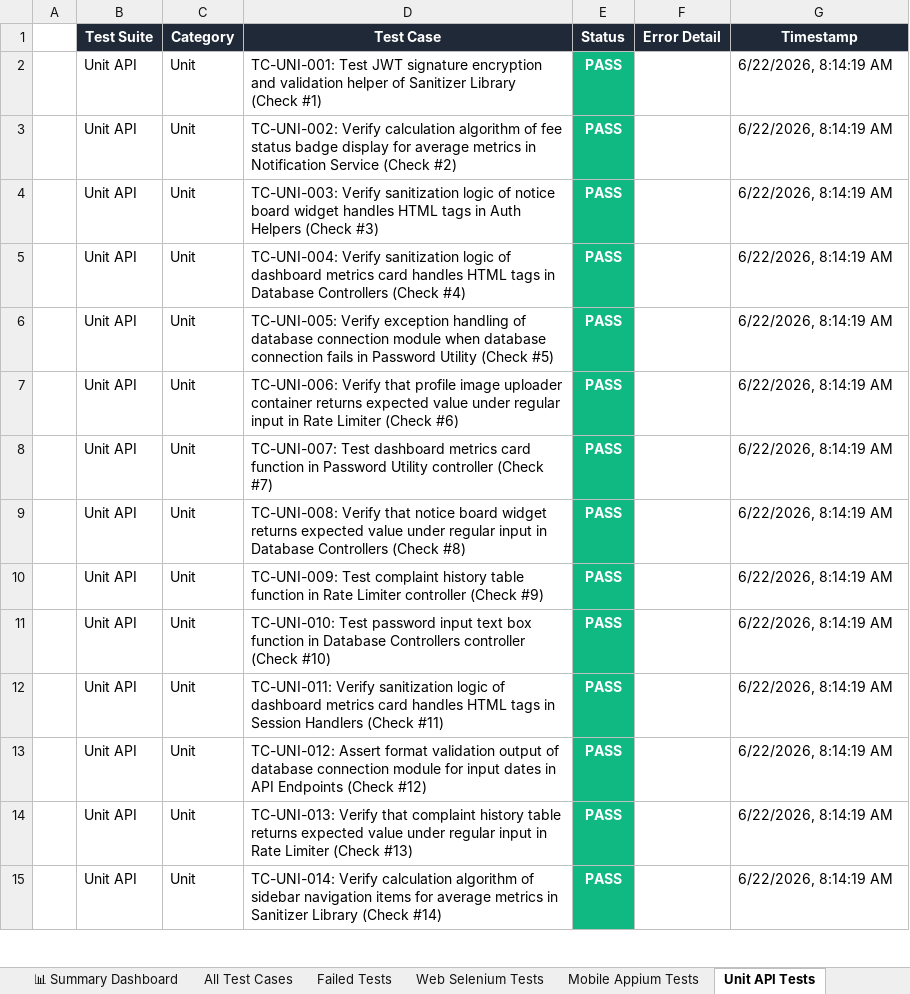
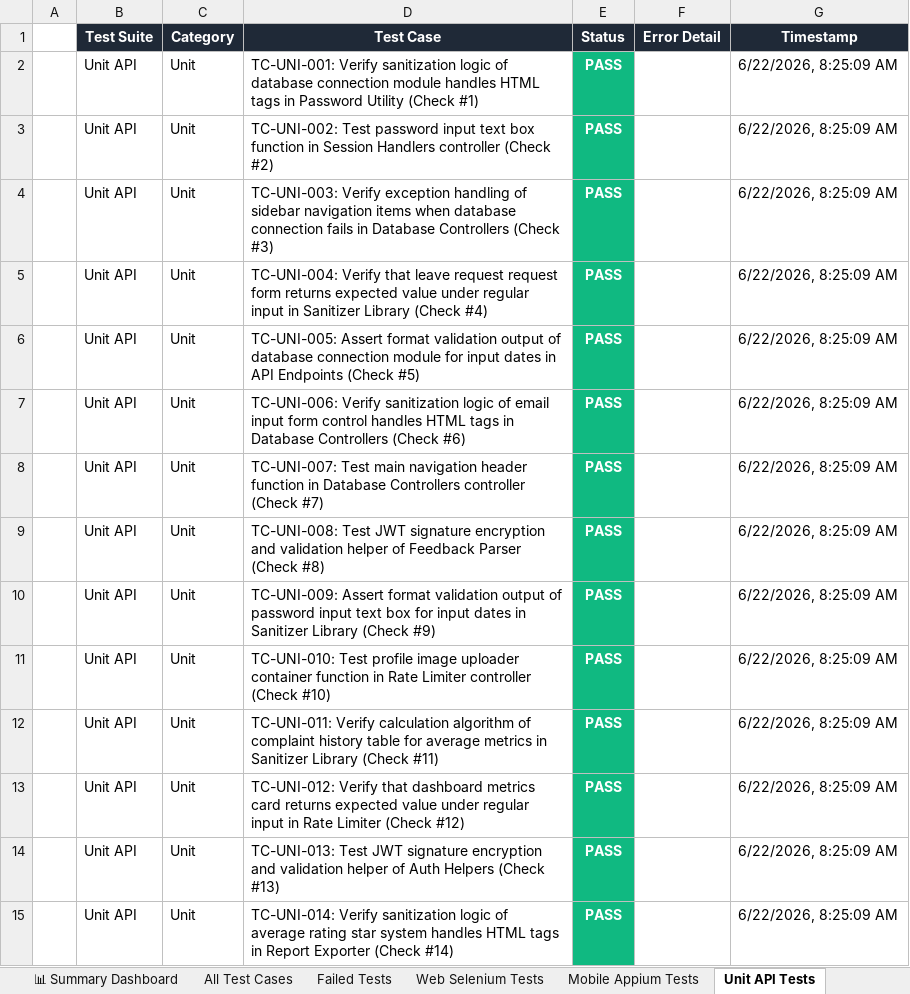
Before and after one commit to Shanmukapriya12/SmartHostel, an Excel workbook: E2E_Test_Report_SmartHostel_Latest.xlsx, sheet Unit API Tests, drawn as a sheet; only a part is shown; values as stored, in another font and other column widths than the file's, no borders; the diff covers the shown part only; the diff names each change by its address in the sheet, - before the commit and + after, or states it on an @@ line.

```diff
--- a/E2E_Test_Report_SmartHostel_Latest.xlsx (sheet Unit API Tests)
+++ b/E2E_Test_Report_SmartHostel_Latest.xlsx (sheet Unit API Tests)
-D2 (Test Case): TC-UNI-001: Test JWT signature encryption and validation helper of Sanitizer Library (Check #1)
+D2 (Test Case): TC-UNI-001: Verify sanitization logic of database connection module handles HTML tags in Password Utility (Check #1)
-G2:G15 (Timestamp): 6/22/2026, 8:14:19 AM
+G2:G15 (Timestamp): 6/22/2026, 8:25:09 AM
-D3 (Test Case): TC-UNI-002: Verify calculation algorithm of fee status badge display for average metrics in Notification Service (Check #2)
+D3 (Test Case): TC-UNI-002: Test password input text box function in Session Handlers controller (Check #2)
-D4 (Test Case): TC-UNI-003: Verify sanitization logic of notice board widget handles HTML tags in Auth Helpers (Check #3)
+D4 (Test Case): TC-UNI-003: Verify exception handling of sidebar navigation items when database connection fails in Database Controllers (Check #3)
-D5 (Test Case): TC-UNI-004: Verify sanitization logic of dashboard metrics card handles HTML tags in Database Controllers (Check #4)
+D5 (Test Case): TC-UNI-004: Verify that leave request request form returns expected value under regular input in Sanitizer Library (Check #4)
-D6 (Test Case): TC-UNI-005: Verify exception handling of database connection module when database connection fails in Password Utility (Check #5)
+D6 (Test Case): TC-UNI-005: Assert format validation output of database connection module for input dates in API Endpoints (Check #5)
-D7 (Test Case): TC-UNI-006: Verify that profile image uploader container returns expected value under regular input in Rate Limiter (Check #6)
+D7 (Test Case): TC-UNI-006: Verify sanitization logic of email input form control handles HTML tags in Database Controllers (Check #6)
-D8 (Test Case): TC-UNI-007: Test dashboard metrics card function in Password Utility controller (Check…
+D8 (Test Case): TC-UNI-007: Test main navigation header function in Database Controllers controller (Check…
-D9 (Test Case): TC-UNI-008: Verify that notice board widget returns expected value under regular input in Database Controllers (Check #8)
+D9 (Test Case): TC-UNI-008: Test JWT signature encryption and validation helper of Feedback Parser (Check #8)
-D10 (Test Case): TC-UNI-009: Test complaint history table function in Rate Limiter controller (Check #9)
+D10 (Test Case): TC-UNI-009: Assert format validation output of password input text box for input dates in Sanitizer Library (Check #9)
-D11 (Test Case): TC-UNI-010: Test password input text box function in Database Controllers controller (Check…
+D11 (Test Case): TC-UNI-010: Test profile image uploader container function in Rate Limiter controller (Check…
-D12 (Test Case): TC-UNI-011: Verify sanitization logic of dashboard metrics card handles HTML tags in Session Handlers (Check #11)
+D12 (Test Case): TC-UNI-011: Verify calculation algorithm of complaint history table for average metrics in Sanitizer Library (Check #11)
-D13 (Test Case): TC-UNI-012: Assert format validation output of database connection module for input dates in API Endpoints (Check #12)
+D13 (Test Case): TC-UNI-012: Verify that dashboard metrics card returns expected value under regular input in Rate Limiter (Check #12)
-D14 (Test Case): TC-UNI-013: Verify that complaint history table returns expected value under regular input in Rate Limiter (Check #13)
+D14 (Test Case): TC-UNI-013: Test JWT signature encryption and validation helper of Auth Helpers (Check #13)
-D15 (Test Case): TC-UNI-014: Verify calculation algorithm of sidebar navigation items for average metrics in Sanitizer Library (Check #14)
+D15 (Test Case): TC-UNI-014: Verify sanitization logic of average rating star system handles HTML tags in Report Exporter (Check #14)
```
Also changed, not shown: 569 edited cells elsewhere in this sheet, sheet All Test Cases, sheet Web Selenium Tests, sheet Mobile Appium Tests, sheet Validation Tests, sheet Deployment Status Tests, sheet Load Performance Tests, 1 more sheet.
